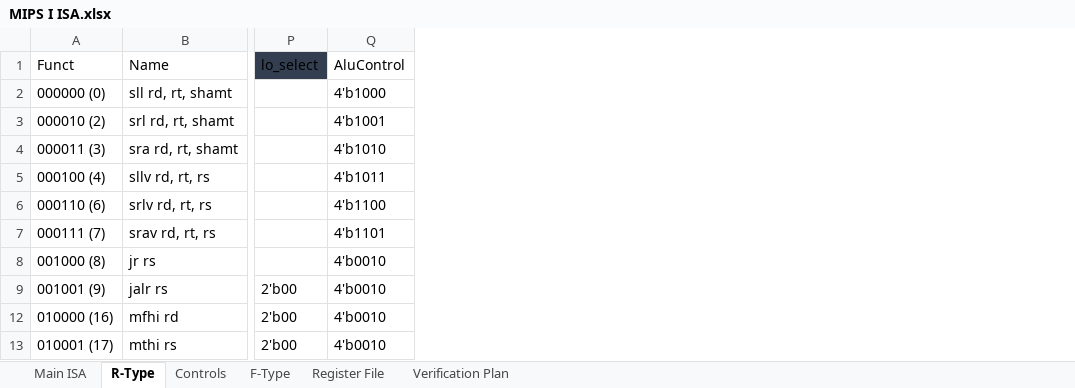
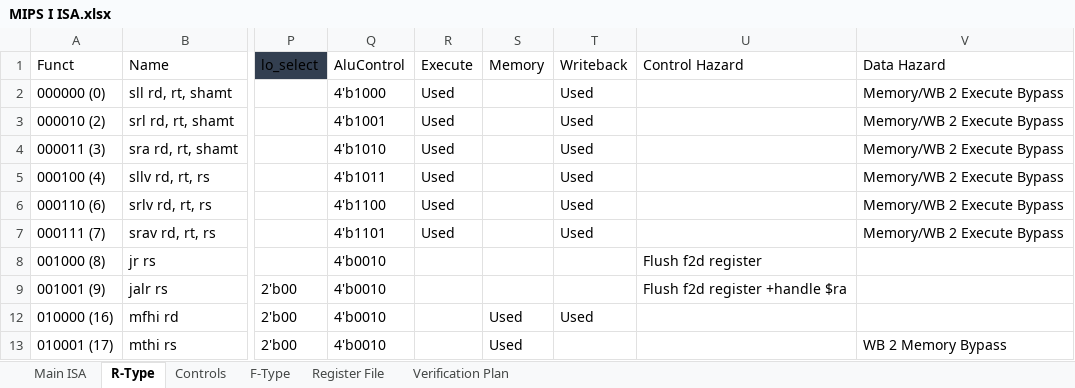
Before and after one commit to KhaledSarhan01/mips_top, an Excel workbook: docs/MIPS I ISA.xlsx, sheet R-Type, drawn as a sheet; only a part is shown, gaps mark what is left out; values as stored, in another font and other column widths than the file's, no borders; charts and pictures and table styles not drawn; the diff names each change by its address in the sheet, - before the commit and + after, or states it on an @@ line.

Commit message:
Phase 2 Part : Create Bypass in Decode/Execute/Memory Stages for rs_data/rt_data

```diff
--- a/docs/MIPS I ISA.xlsx (sheet R-Type)
+++ b/docs/MIPS I ISA.xlsx (sheet R-Type)
+column R (Execute), rows 2-7: all Used
+column S (Memory), rows 12-13: Used | Used
+column T (Writeback), rows 2-12: Used | Used | Used | Used | Used | Used |  |  | Used
+column U (Control Hazard), rows 8-9: Flush f2d register | Flush f2d register +handle $ra
+column V (Data Hazard), rows 2-13: Memory/WB 2 Execute Bypass | Memory/WB 2 Execute Bypass | Memory/WB 2 Execute Bypass | Memory/WB 2 Execute Bypass | Memory/WB 2 Execute Bypass | Memory/WB 2 Execute Bypass |  |  |  | WB 2 Memory Bypass
```
Also changed, not shown: sheet Main ISA, 1 other file.
